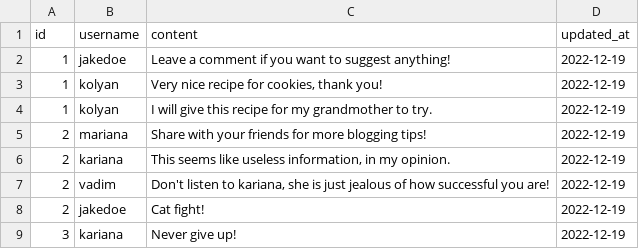
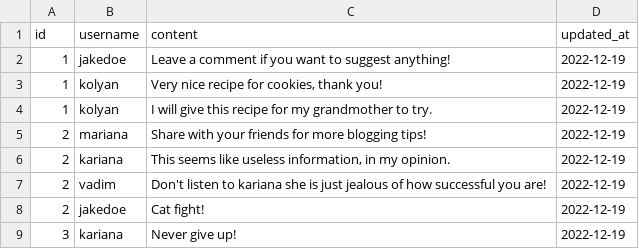
Before and after one commit to PrtagonistOne/Uvik_Labs_Oleksandr_Kopiievyi, a CSV file: lab18/csv_data/comment.csv, drawn as a sheet.

```diff
--- a/lab18/csv_data/comment.csv
+++ b/lab18/csv_data/comment.csv
@@ -6,3 +6,3 @@ id, username, content, updated_at
 2,kariana,"This seems like useless information, in my opinion.",2022-12-19
-2, vadim, "Don't listen to kariana, she is just jealous of how successful you are!",2022-12-19
+2, vadim, Don't listen to kariana she is just jealous of how successful you are!,2022-12-19
 2,jakedoe, Cat fight!,2022-12-19
```
Also changed, not shown: 1 other file.
